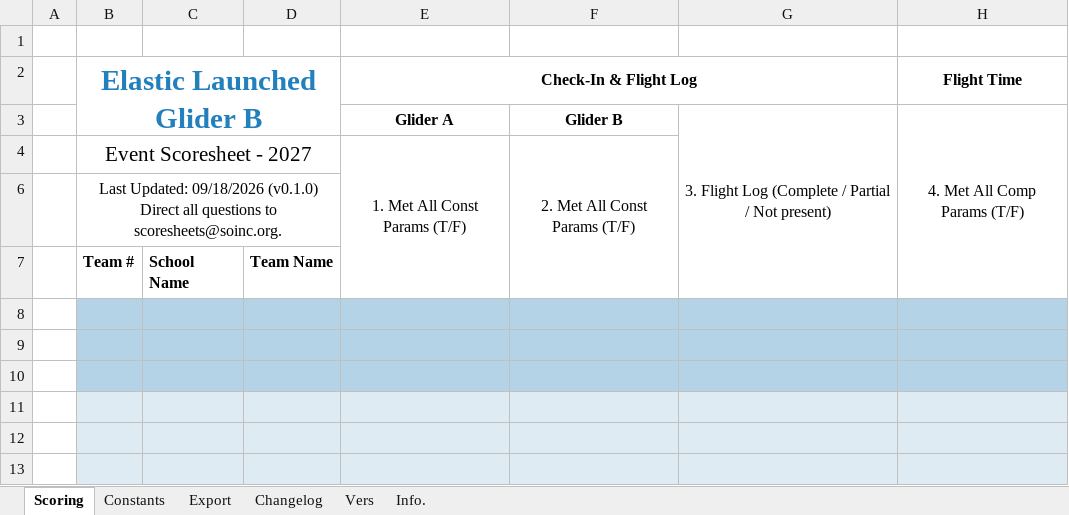
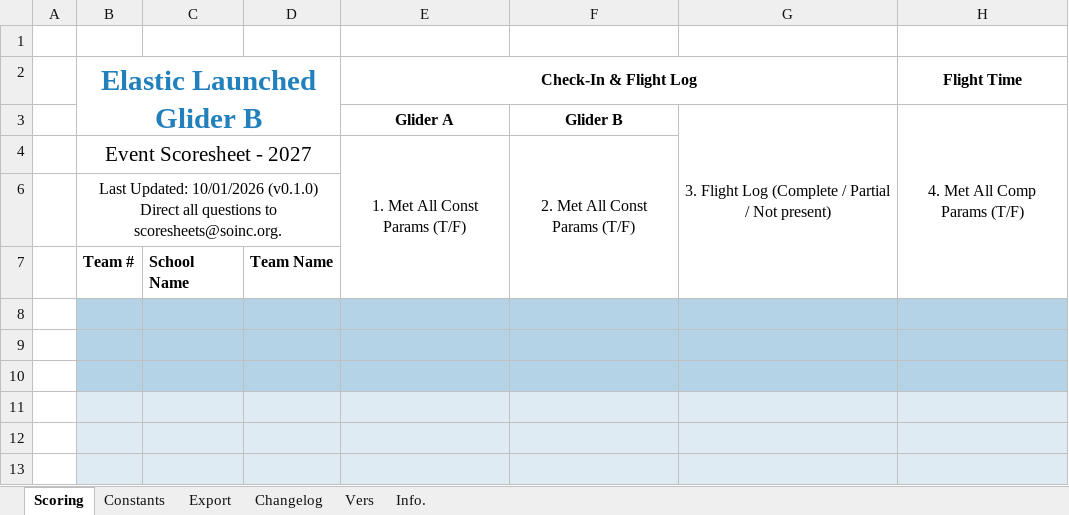
Before and after one commit to Southern-Califonia-Science-Olympiad/scoresheets, an Excel workbook: 2027ElasticLaunchedGlider/scoresheet_b.xlsx, sheet Scoring, drawn as a sheet; only a part is shown; values as stored, in another font and other column widths than the file's, no borders; conditional formats not drawn; ↵ is a line break in a cell; the diff names each change by its address in the sheet, - before the commit and + after, or states it on an @@ line.

```diff
--- a/2027ElasticLaunchedGlider/scoresheet_b.xlsx (sheet Scoring)
+++ b/2027ElasticLaunchedGlider/scoresheet_b.xlsx (sheet Scoring)
-B6 (Elastic Launched Glider B): Last Updated: 09/18/2026 (v0.1.0) ↵ Direct…
+B6 (Elastic Launched Glider B): Last Updated: 10/01/2026 (v0.1.0) ↵ Direct…
```
Also changed, not shown: sheet Info., 2027Boomilever/scoresheet_b.xlsx, 2027Boomilever/scoresheet_c.xlsx, 7 other files.
